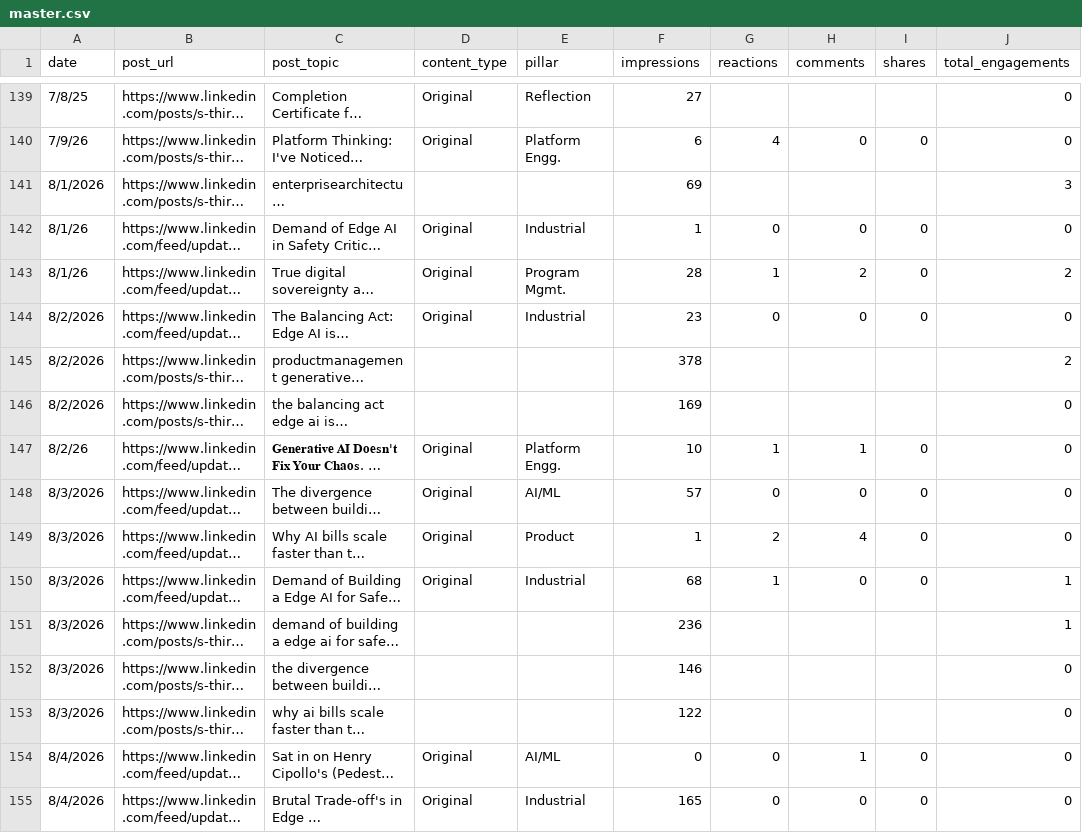
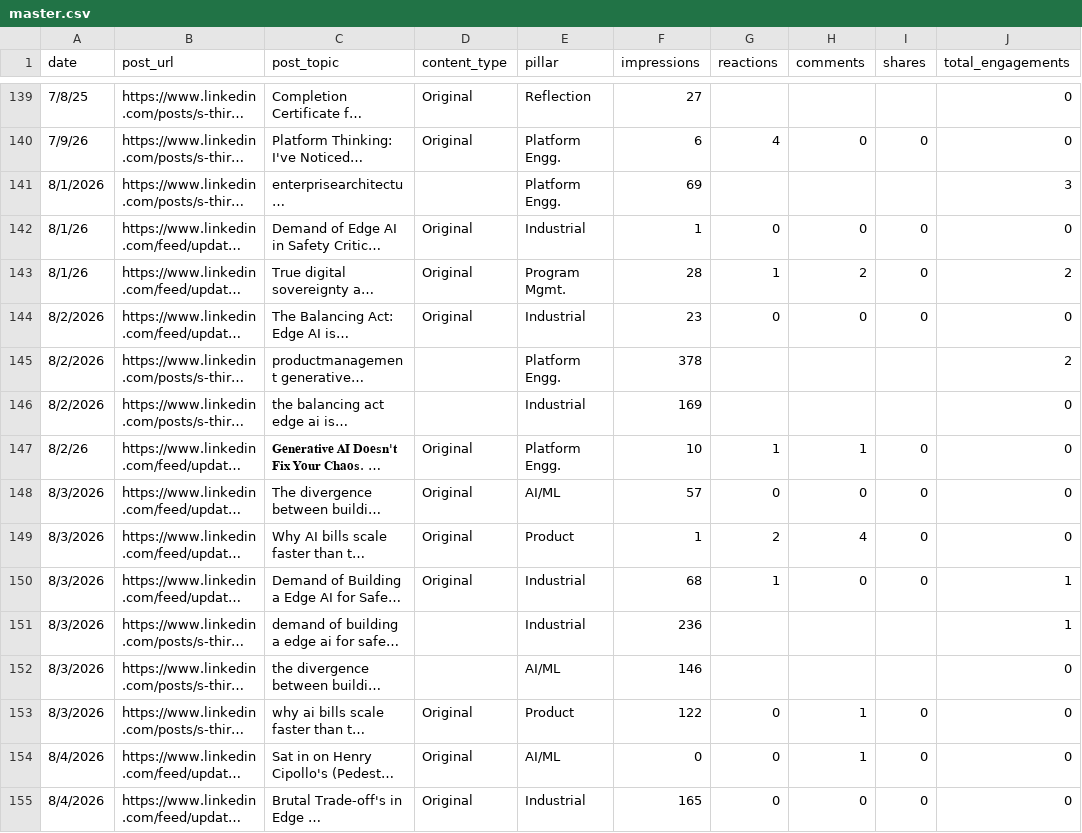
Before and after one commit to Straventis/contentIQ, a CSV file: src/_data/master.csv, drawn as a sheet; only a part is shown, gaps mark what is left out; long unchanged cells end in …; the diff covers the shown part only; the diff names each change by its address in the sheet, - before the commit and + after, or states it on an @@ line.

```diff
--- a/src/_data/master.csv
+++ b/src/_data/master.csv
-E141 (pillar): (empty)
+E141 (pillar): Platform Engg.
-E145 (pillar): (empty)
+E145 (pillar): Platform Engg.
-E146 (pillar): (empty)
+E146 (pillar): Industrial
-E151 (pillar): (empty)
+E151 (pillar): Industrial
-E152 (pillar): (empty)
+E152 (pillar): AI/ML
-D153 (content_type): (empty)
+D153 (content_type): Original
-E153 (pillar): (empty)
+E153 (pillar): Product
-G153 (reactions): (empty)
+G153 (reactions): 0
-H153 (comments): (empty)
+H153 (comments): 1
-I153 (shares): (empty)
+I153 (shares): 0
```
Also changed, not shown: 29 edited cells elsewhere in this file.
